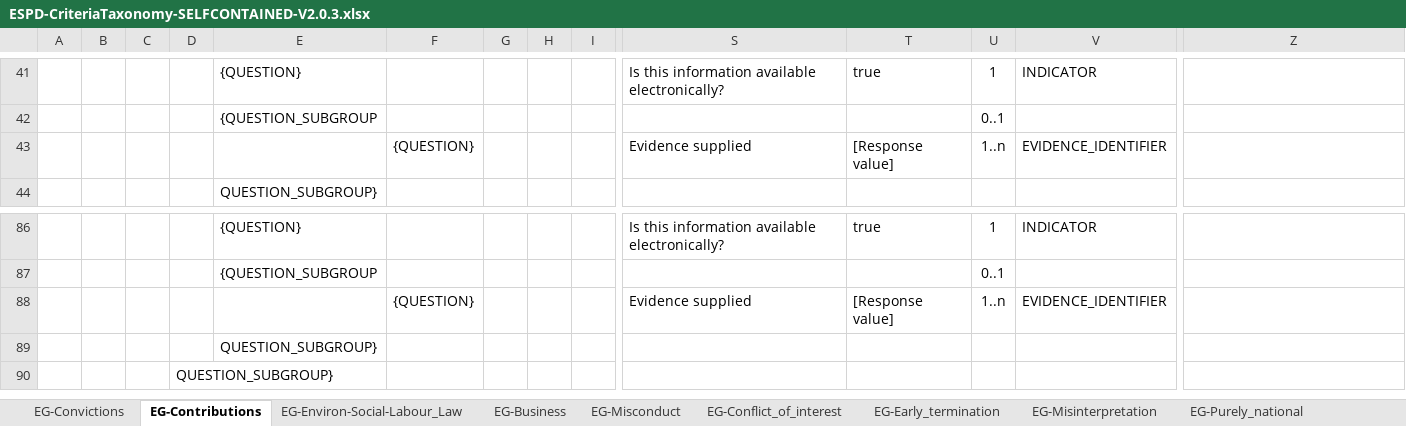
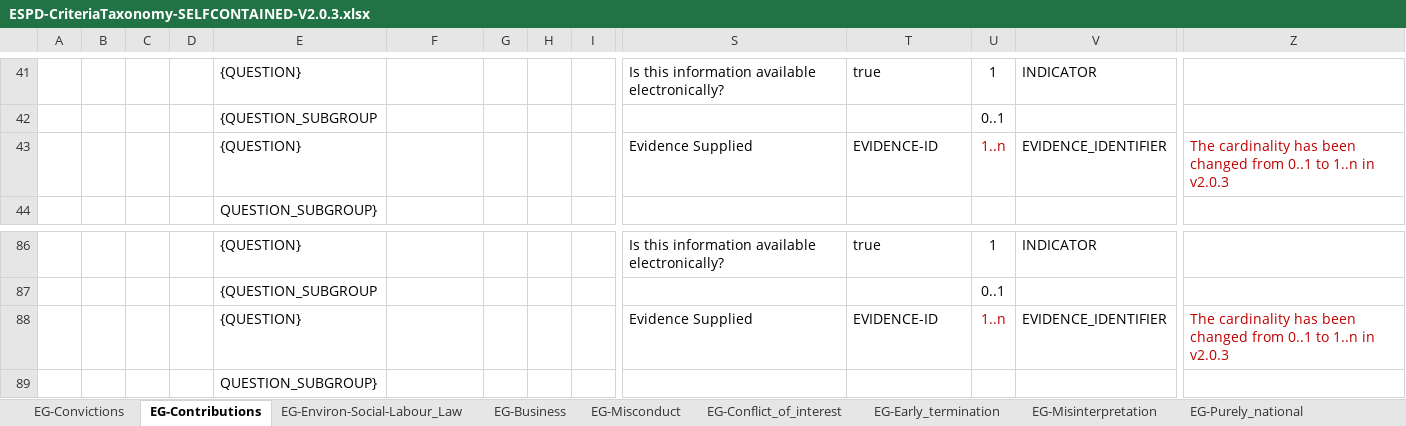
Before and after one commit to OP-TED/ESPD-EDM, an Excel workbook: docs/src/main/asciidoc/dist/cl/xlsx/ESPD-CriteriaTaxonomy-SELFCONTAINED-V2.0.3.xlsx, sheet EG-Contributions, drawn as a sheet; only a part is shown, gaps mark what is left out; the shorter side is filled out with more unchanged rows; values as stored, in another font and other column widths than the file's, no borders; charts and pictures not drawn; removed rows and columns are numbered as before the commit, all else as after; rows hold the shown columns only; the diff names each change by its address in the sheet, - before the commit and + after, or states it on an @@ line.

```diff
--- a/docs/src/main/asciidoc/dist/cl/xlsx/ESPD-CriteriaTaxonomy-SELFCONTAINED-V2.0.3.xlsx (sheet EG-Contributions)
+++ b/docs/src/main/asciidoc/dist/cl/xlsx/ESPD-CriteriaTaxonomy-SELFCONTAINED-V2.0.3.xlsx (sheet EG-Contributions)
-row 43:  |  |  |  |  | {QUESTION} |  |  |  | Evidence supplied | [Response value] | 1..n | EVIDENCE_IDENTIFIER
+row 43:  |  |  |  | {QUESTION} |  |  |  |  | Evidence Supplied | EVIDENCE-ID | 1..n | EVIDENCE_IDENTIFIER | The cardinality has been changed from 0..1 to 1..n in v2.0.3
-row 88:  |  |  |  |  | {QUESTION} |  |  |  | Evidence supplied | [Response value] | 1..n | EVIDENCE_IDENTIFIER
+row 88:  |  |  |  | {QUESTION} |  |  |  |  | Evidence Supplied | EVIDENCE-ID | 1..n | EVIDENCE_IDENTIFIER | The cardinality has been changed from 0..1 to 1..n in v2.0.3
```
Also changed, not shown: sheet OTHER-EO-GROUPS, sheet OTHER-EO-PQS, sheet SC-Other_economic_or_financial, sheet SC-Abilities_1, sheet OTHER-EO-Lots, sheet EG-Convictions, 15 more sheets, docs/src/main/asciidoc/dist/cl/xlsx/ESPD-CriteriaTaxonomy-REGULATED-V2.0.3.xlsx, 1 other file.
